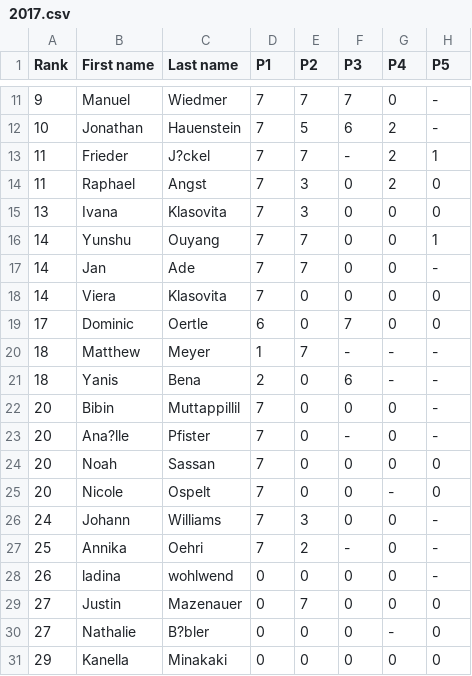
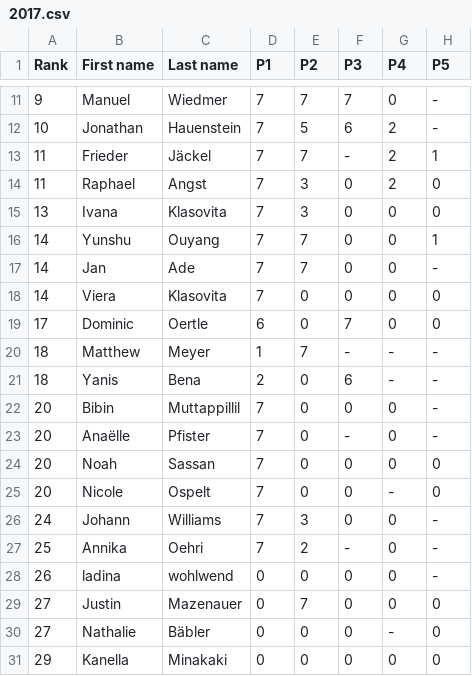
Before and after one commit to imosuisse/imosuisse.github.io, a CSV file: _data/Final Round/2017.csv, drawn as a sheet; only a part is shown, gaps mark what is left out; the diff names each change by its address in the sheet, - before the commit and + after, or states it on an @@ line.

Commit message:
Add/Update _data/Final Round/2017.csv

```diff
--- a/_data/Final Round/2017.csv
+++ b/_data/Final Round/2017.csv
-C13 (Last name): J?ckel
+C13 (Last name): Jäckel
-B23 (First name): Ana?lle
+B23 (First name): Anaëlle
-C30 (Last name): B?bler
+C30 (Last name): Bäbler
```
